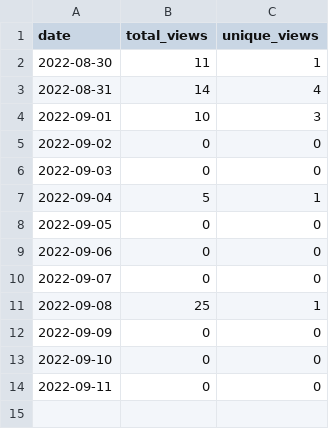
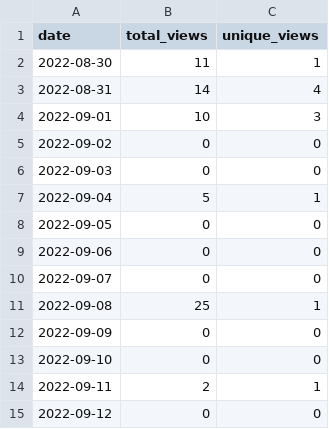
Before and after one commit to MatthewBentz/Comp3220, a CSV file: .traffic/views.csv, drawn as a sheet.

Commit message:
Updating repository traffic graph

```diff
--- a/.traffic/views.csv
+++ b/.traffic/views.csv
@@ -13,2 +13,3 @@ date,total_views,unique_views
 2022-09-10,0,0
-2022-09-11,0,0
+2022-09-11,2,1
+2022-09-12,0,0
```
Also changed, not shown: 4 other files.
